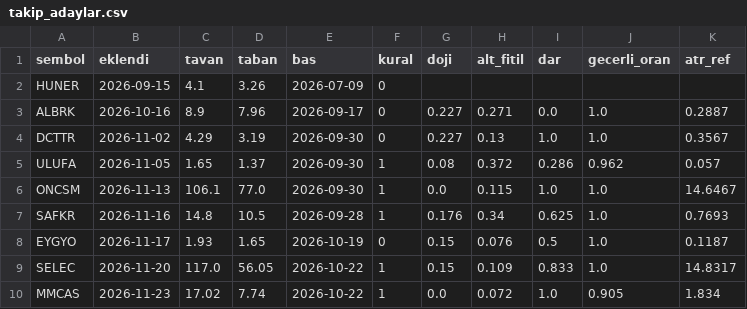
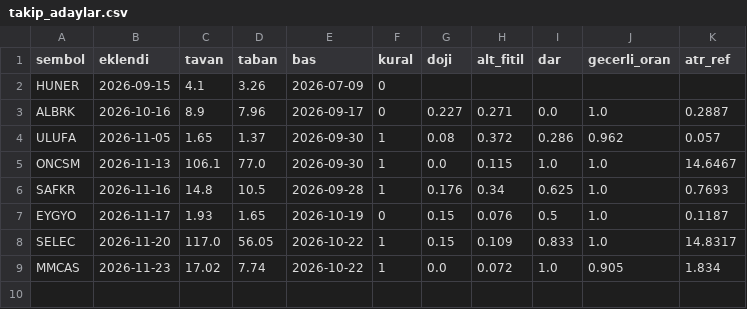
Before and after one commit to Cemalcelebi/col_yolu, a CSV file: takip_adaylar.csv, drawn as a sheet; the diff names each change by its address in the sheet, - before the commit and + after, or states it on an @@ line.

```diff
--- a/takip_adaylar.csv
+++ b/takip_adaylar.csv
-row 4: DCTTR | 2026-11-02 | 4.29 | 3.19 | 2026-09-30 | 0 | 0.227 | 0.13 | 1.0 | 1.0 | 0.3567
```
Also changed, not shown: takip_pozisyonlar.csv, 4 other files.
